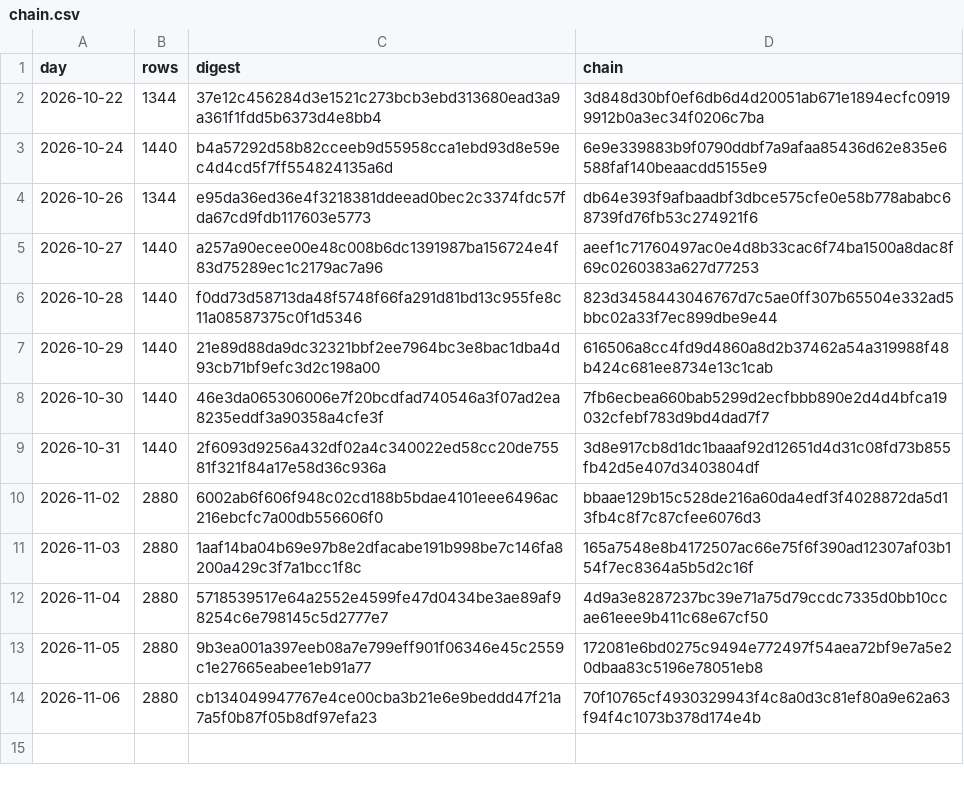
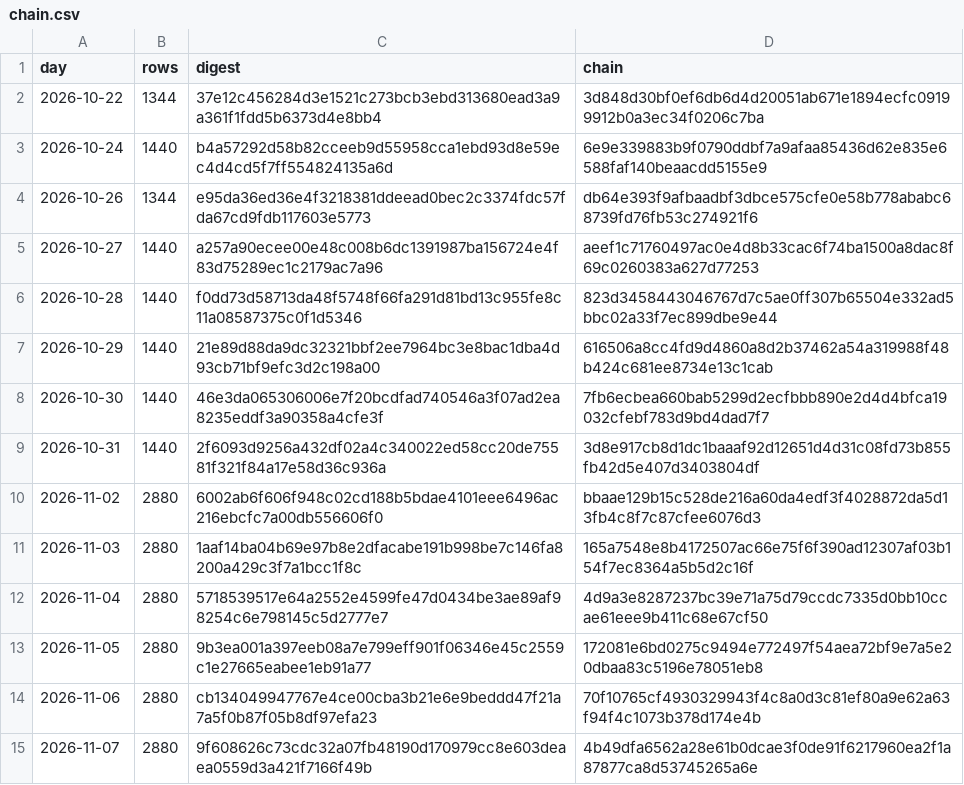
Before and after one commit to girts-nordshifts16/nordshifts-forecast-ledger, a CSV file: chain.csv, drawn as a sheet.

Commit message:
Forecasts issued to 2026-11-07: chain 4b49dfa6562a28e6

```diff
--- a/chain.csv
+++ b/chain.csv
@@ -14 +14,2 @@ day,rows,digest,chain
 2026-11-06,2880,cb134049947767e4ce00cba3b21e6e9beddd47f21a7a5f0b87f05b8df97efa23,70f10765cf4930329943f4c8a0d3c81ef80a9e62a63f94f4c1073b378d174e4b
+2026-11-07,2880,9f608626c73cdc32a07fb48190d170979cc8e603deaea0559d3a421f7166f49b,4b49dfa6562a28e61b0dcae3f0de91f6217960ea2f1a87877ca8d53745265a6e
```
